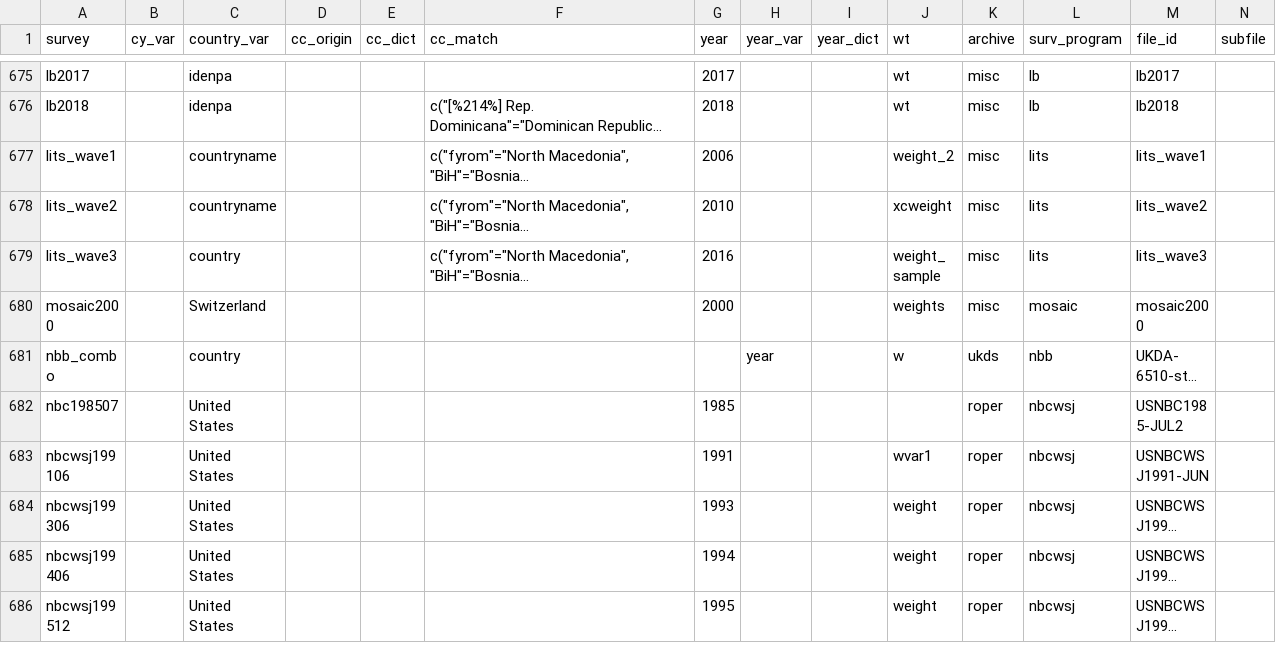
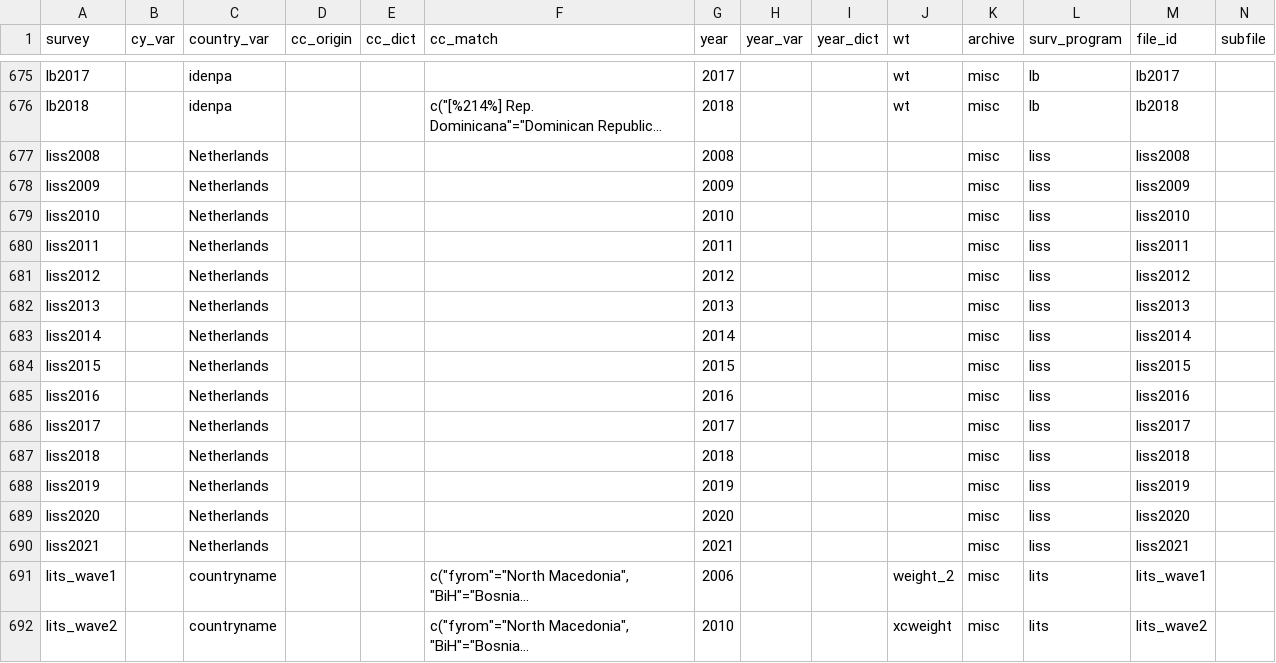
Before and after one commit to fsolt/DCPOtools, a CSV file: data/surveys_data.csv, drawn as a sheet; only a part is shown, gaps mark what is left out; the shorter side is filled out with more unchanged rows; long unchanged cells end in …; rows hold the shown columns only; the diff names each change by its address in the sheet, - before the commit and + after, or states it on an @@ line.

Commit message:
add liss Netherlands panel

```diff
--- a/data/surveys_data.csv
+++ b/data/surveys_data.csv
+row 677: liss2008 |  | Netherlands |  |  |  | 2008 |  |  |  | misc | liss | liss2008
+row 678: liss2009 |  | Netherlands |  |  |  | 2009 |  |  |  | misc | liss | liss2009
+row 679: liss2010 |  | Netherlands |  |  |  | 2010 |  |  |  | misc | liss | liss2010
+row 680: liss2011 |  | Netherlands |  |  |  | 2011 |  |  |  | misc | liss | liss2011
+row 681: liss2012 |  | Netherlands |  |  |  | 2012 |  |  |  | misc | liss | liss2012
+row 682: liss2013 |  | Netherlands |  |  |  | 2013 |  |  |  | misc | liss | liss2013
+row 683: liss2014 |  | Netherlands |  |  |  | 2014 |  |  |  | misc | liss | liss2014
+row 684: liss2015 |  | Netherlands |  |  |  | 2015 |  |  |  | misc | liss | liss2015
+row 685: liss2016 |  | Netherlands |  |  |  | 2016 |  |  |  | misc | liss | liss2016
+row 686: liss2017 |  | Netherlands |  |  |  | 2017 |  |  |  | misc | liss | liss2017
+row 687: liss2018 |  | Netherlands |  |  |  | 2018 |  |  |  | misc | liss | liss2018
+row 688: liss2019 |  | Netherlands |  |  |  | 2019 |  |  |  | misc | liss | liss2019
+row 689: liss2020 |  | Netherlands |  |  |  | 2020 |  |  |  | misc | liss | liss2020
+row 690: liss2021 |  | Netherlands |  |  |  | 2021 |  |  |  | misc | liss | liss2021
```
Also changed, not shown: 1 other file.
